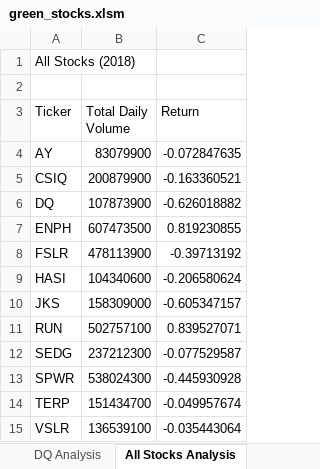
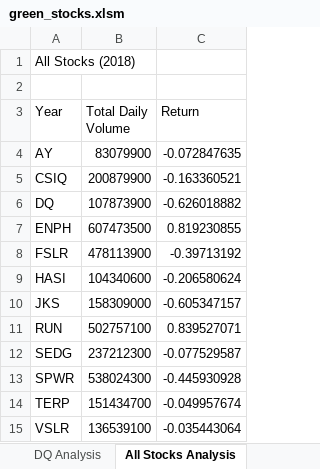
Before and after one commit to amreyes11/stock-analysis, an Excel workbook: green_stocks.xlsm, sheet All Stocks Analysis, drawn as a sheet; values as stored, in another font and other column widths than the file's, no borders; the diff names each change by its address in the sheet, - before the commit and + after, or states it on an @@ line.

Commit message:
Add files via upload

```diff
--- a/green_stocks.xlsm (sheet All Stocks Analysis)
+++ b/green_stocks.xlsm (sheet All Stocks Analysis)
-A3: Ticker
+A3: Year
```
